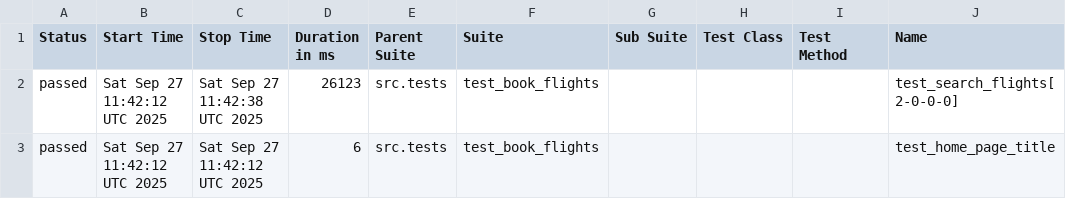
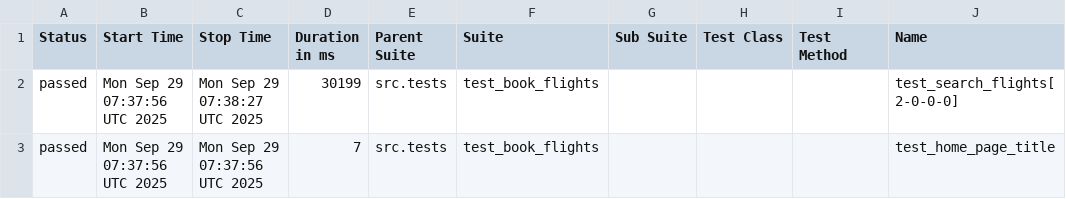
Before and after one commit to tijothomas95/PytestPlaywrightAutomation, a CSV file: data/suites.csv, drawn as a sheet; only a part is shown; the diff names each change by its address in the sheet, - before the commit and + after, or states it on an @@ line.

```diff
--- a/data/suites.csv
+++ b/data/suites.csv
-B2:B3 (Start Time): Sat Sep 27 11:42:12 UTC 2025
+B2:B3 (Start Time): Mon Sep 29 07:37:56 UTC 2025
-C2 (Stop Time): Sat Sep 27 11:42:38 UTC 2025
+C2 (Stop Time): Mon Sep 29 07:38:27 UTC 2025
-D2 (Duration in ms): 26123
+D2 (Duration in ms): 30199
-C3 (Stop Time): Sat Sep 27 11:42:12 UTC 2025
+C3 (Stop Time): Mon Sep 29 07:37:56 UTC 2025
-D3 (Duration in ms): 6
+D3 (Duration in ms): 7
```
Also changed, not shown: 20 other files.
